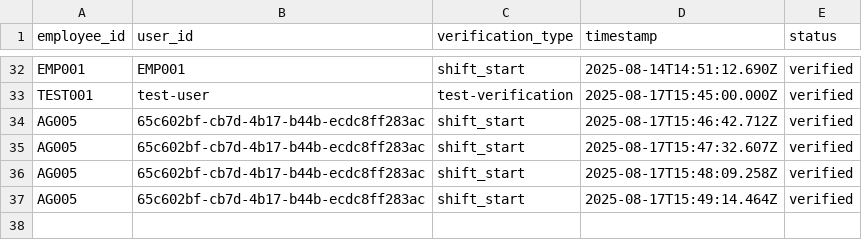
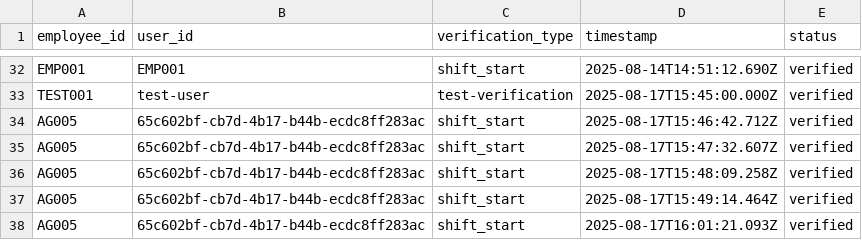
Before and after one commit to Usamapuri/rotaclock, a CSV file: verification_logs.csv, drawn as a sheet; only a part is shown, gaps mark what is left out.

```diff
--- a/verification_logs.csv
+++ b/verification_logs.csv
@@ -37 +37,2 @@ AG005,65c602bf-cb7d-4b17-b44b-ecdc8ff283ac,shift_start,2025-08-17T15:48:09.258Z,
 AG005,65c602bf-cb7d-4b17-b44b-ecdc8ff283ac,shift_start,2025-08-17T15:49:14.464Z,verified
+AG005,65c602bf-cb7d-4b17-b44b-ecdc8ff283ac,shift_start,2025-08-17T16:01:21.093Z,verified
```
Also changed, not shown: 3 other files.
